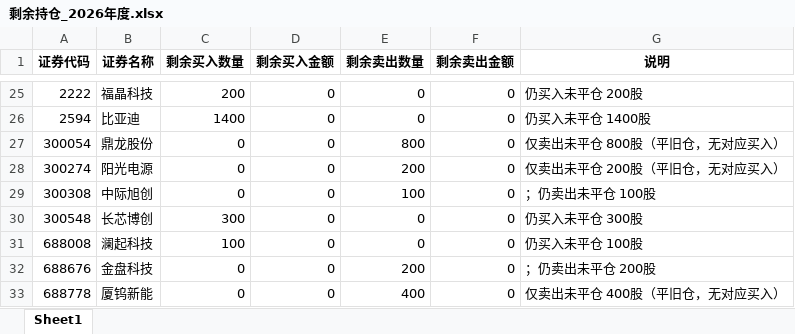
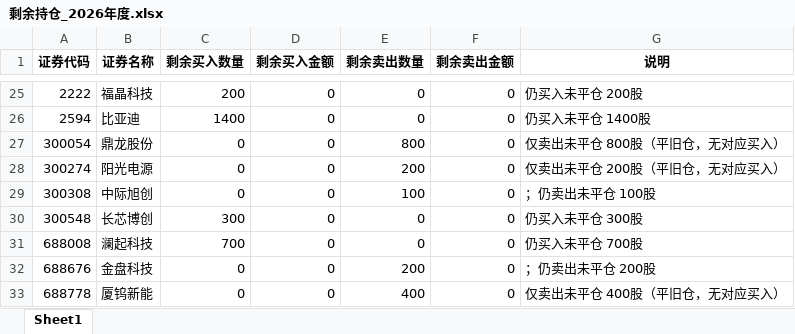
Before and after one commit to ooojedyooo/short-term-trading, an Excel workbook: reports/剩余持仓_2026年度.xlsx, sheet Sheet1, drawn as a sheet; only a part is shown, gaps mark what is left out; values as stored, in another font and other column widths than the file's, no borders; the diff names each change by its address in the sheet, - before the commit and + after, or states it on an @@ line.

```diff
--- a/reports/剩余持仓_2026年度.xlsx (sheet Sheet1)
+++ b/reports/剩余持仓_2026年度.xlsx (sheet Sheet1)
-C31 (剩余买入数量): 100
+C31 (剩余买入数量): 700
-G31 (说明): 仍买入未平仓 100股
+G31 (说明): 仍买入未平仓 700股
```
Also changed, not shown: reports/剩余持仓_2026-08.xlsx, 股票交易盈亏汇总.xlsx, 7 other files.
